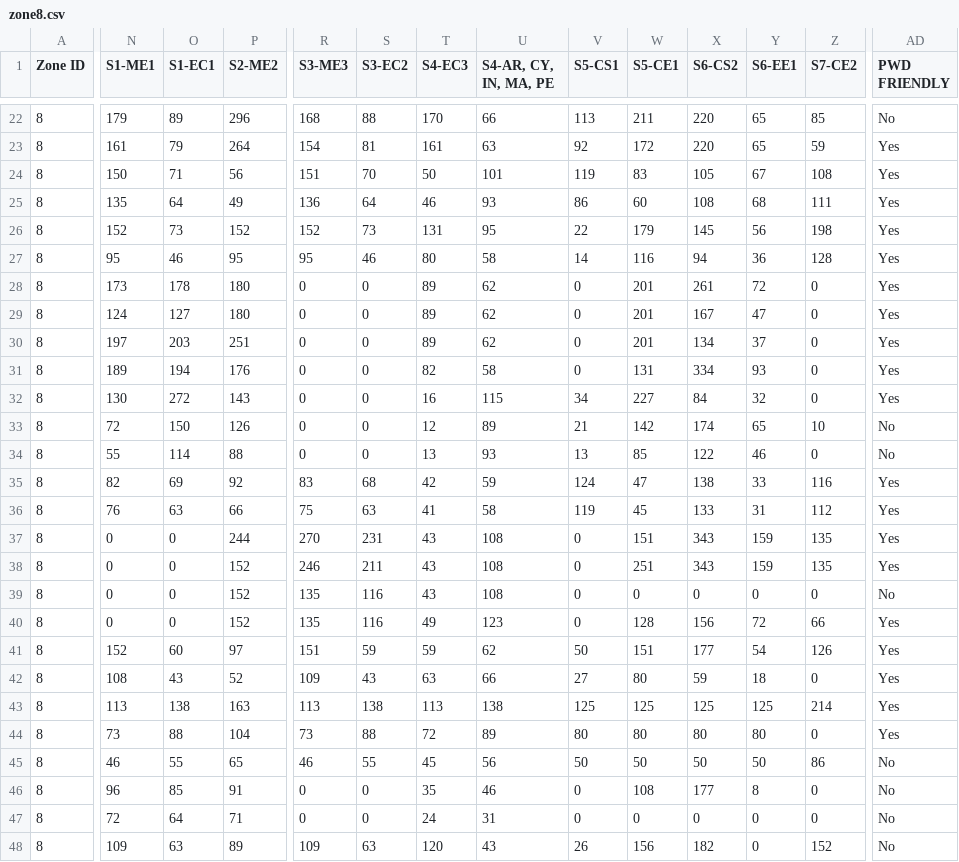
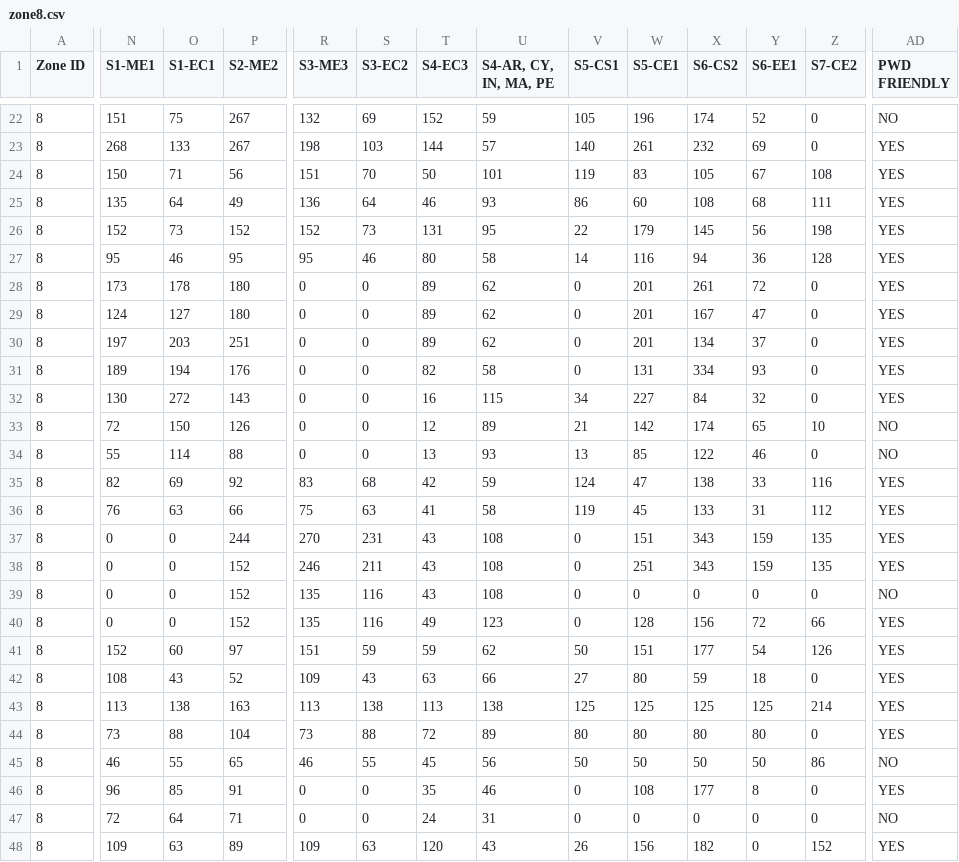
Before and after one commit to mrbalajisk/GATE-exam-center-allocation, a CSV file: data/zone8.csv, drawn as a sheet; only a part is shown, gaps mark what is left out; the diff covers the shown part only; the diff names each change by its address in the sheet, - before the commit and + after, or states it on an @@ line.

```diff
--- a/data/zone8.csv
+++ b/data/zone8.csv
-N22 (S1-ME1): 179
+N22 (S1-ME1): 151
-O22 (S1-EC1): 89
+O22 (S1-EC1): 75
-P22 (S2-ME2): 296
+P22 (S2-ME2): 267
-R22 (S3-ME3): 168
+R22 (S3-ME3): 132
-S22 (S3-EC2): 88
+S22 (S3-EC2): 69
-T22 (S4-EC3): 170
+T22 (S4-EC3): 152
-U22 (S4-AR, CY, IN, MA, PE): 66
+U22 (S4-AR, CY, IN, MA, PE): 59
-V22 (S5-CS1): 113
+V22 (S5-CS1): 105
-W22 (S5-CE1): 211
+W22 (S5-CE1): 196
-X22 (S6-CS2): 220
+X22 (S6-CS2): 174
-Y22 (S6-EE1): 65
+Y22 (S6-EE1): 52
-Z22 (S7-CE2): 85
+Z22 (S7-CE2): 0
-AD22 (PWD FRIENDLY): No
+AD22 (PWD FRIENDLY): NO
-N23 (S1-ME1): 161
+N23 (S1-ME1): 268
-O23 (S1-EC1): 79
+O23 (S1-EC1): 133
-P23 (S2-ME2): 264
+P23 (S2-ME2): 267
-R23 (S3-ME3): 154
+R23 (S3-ME3): 198
-S23 (S3-EC2): 81
+S23 (S3-EC2): 103
-T23 (S4-EC3): 161
+T23 (S4-EC3): 144
-U23 (S4-AR, CY, IN, MA, PE): 63
+U23 (S4-AR, CY, IN, MA, PE): 57
-V23 (S5-CS1): 92
+V23 (S5-CS1): 140
-W23 (S5-CE1): 172
+W23 (S5-CE1): 261
-X23 (S6-CS2): 220
+X23 (S6-CS2): 232
-Y23 (S6-EE1): 65
+Y23 (S6-EE1): 69
-Z23 (S7-CE2): 59
+Z23 (S7-CE2): 0
-AD23:AD32 (PWD FRIENDLY): Yes
+AD23:AD32 (PWD FRIENDLY): YES
-AD33:AD34 (PWD FRIENDLY): No
+AD33:AD34 (PWD FRIENDLY): NO
-AD35:AD38 (PWD FRIENDLY): Yes
+AD35:AD38 (PWD FRIENDLY): YES
-AD39 (PWD FRIENDLY): No
+AD39 (PWD FRIENDLY): NO
-AD40:AD44 (PWD FRIENDLY): Yes
+AD40:AD44 (PWD FRIENDLY): YES
-AD45 (PWD FRIENDLY): No
+AD45 (PWD FRIENDLY): NO
-AD46 (PWD FRIENDLY): No
+AD46 (PWD FRIENDLY): YES
-AD47 (PWD FRIENDLY): No
+AD47 (PWD FRIENDLY): NO
-AD48 (PWD FRIENDLY): No
+AD48 (PWD FRIENDLY): YES
```
Also changed, not shown: 95 edited cells elsewhere in this file, data/zone6.csv, 6 other files.
